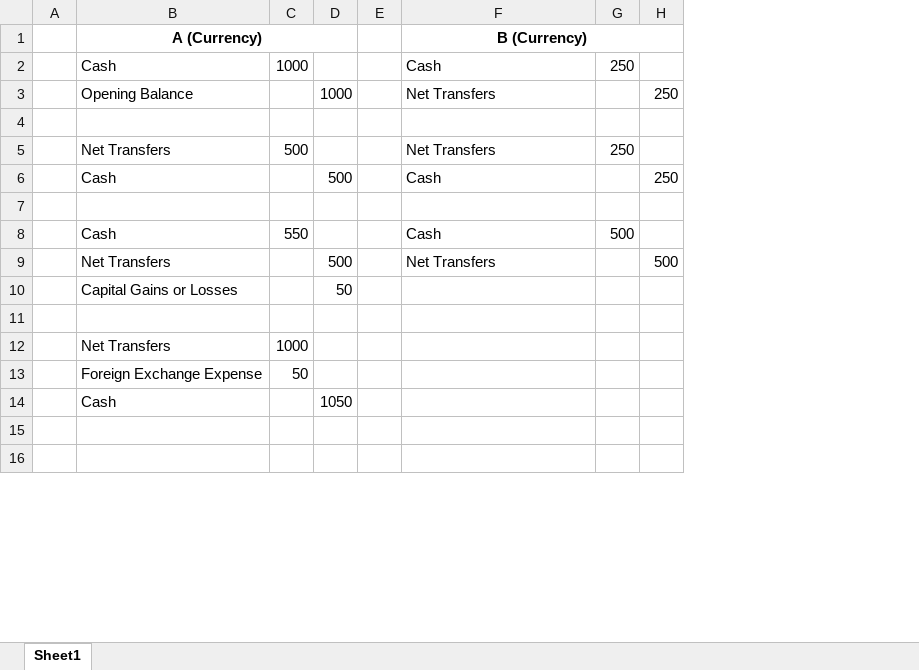
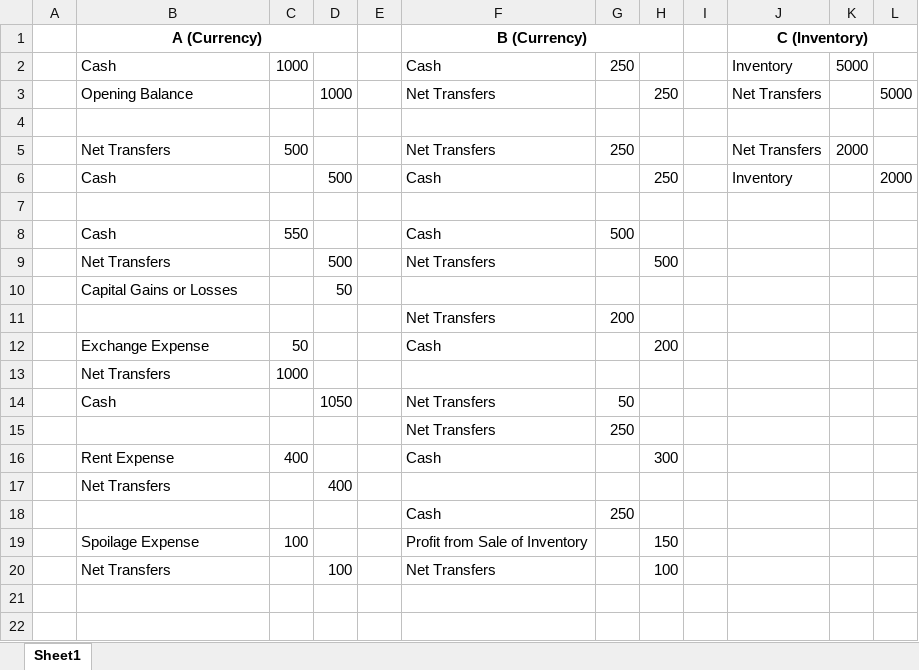
Before and after one commit to KyleUnrau/Lattice, an Excel workbook: example/account-ledger.xlsx, sheet Sheet1, drawn as a sheet; only a part is shown; values as stored, in another font and other column widths than the file's, no borders; removed rows and columns are numbered as before the commit, all else as after; the diff covers the shown part only; the diff names each change by its address in the sheet, - before the commit and + after, or states it on an @@ line.

Commit message:
refactor(equity): strengthen exchange scoping and unwind correctness
- eliminate rounding drift during loop recapture and terminal settlement
- distinguish genuine forward surface from rounding-only remainder
- preserve exact tracked quantities during recapture and residual carry-back
- prevent already-recognized residuals from being re-terminalized
- require explicit ExchangeTarget scoping for every exchange
- support separate exchange accounts for from/to legs
- remove implicit universal exchange-account mode
- extract EventBuilder from Ledger and expand scenario infrastructure
- add comprehensive unwind scenarios and invariants for rounding, residuals, and intermediate hops
- update architecture documentation for exchange targets, residual settlement, and unwind semantics

```diff
--- a/example/account-ledger.xlsx (sheet Sheet1)
+++ b/example/account-ledger.xlsx (sheet Sheet1)
+column I, empty
+column J (C (Inventory)), rows 2-6: Inventory | Net Transfers |  | Net Transfers | Inventory
+column K, rows 2-5: 5000 |  |  | 2000
+column L, rows 3-6: 5000 |  |  | 2000
-row 11: (empty)
+row 11:  |  |  |  |  | Net Transfers | 200
+row 12:  | Exchange Expense | 50 |  |  | Cash |  | 200
-row 13:  | Foreign Exchange Expense | 50
-F14 (B (Currency)): (empty)
+F14 (B (Currency)): Net Transfers
-G14: (empty)
+G14: 50
+row 15:  |  |  |  |  | Net Transfers | 250
+row 16:  | Rent Expense | 400 |  |  | Cash |  | 300
+row 17:  | Net Transfers |  | 400
+row 18:  |  |  |  |  | Cash | 250
+row 19:  | Spoilage Expense | 100 |  |  | Profit from Sale of Inventory |  | 150
+row 20:  | Net Transfers |  | 100 |  | Net Transfers |  | 100
```
Also changed, not shown: 4 added rows, 10 removed rows and 4 edited cells elsewhere in this sheet, formulas that keep their value, 20 other files.
